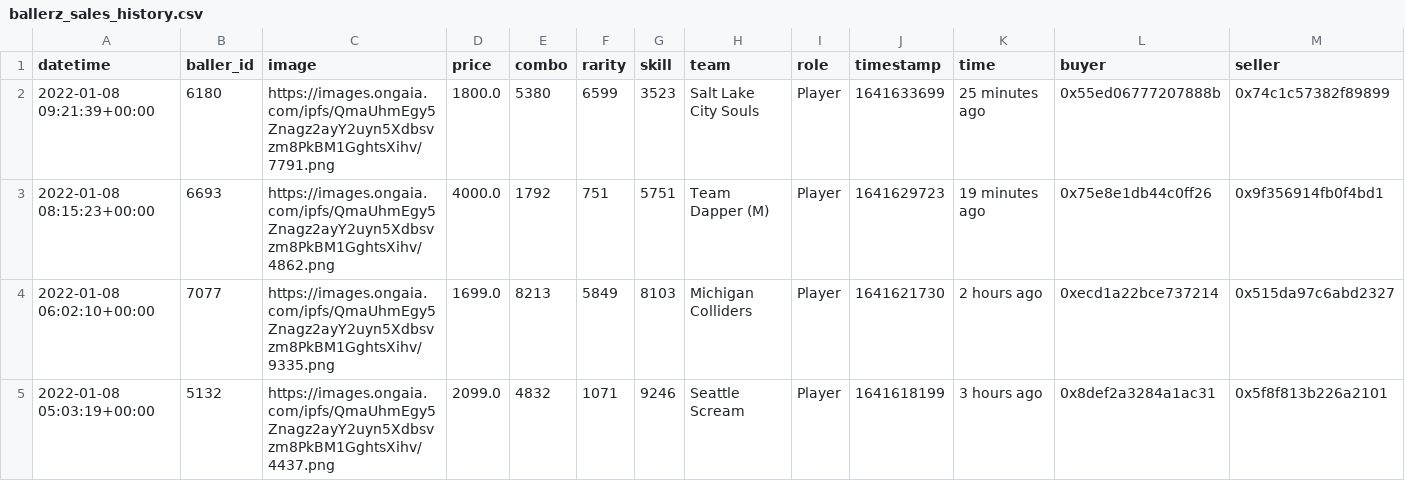
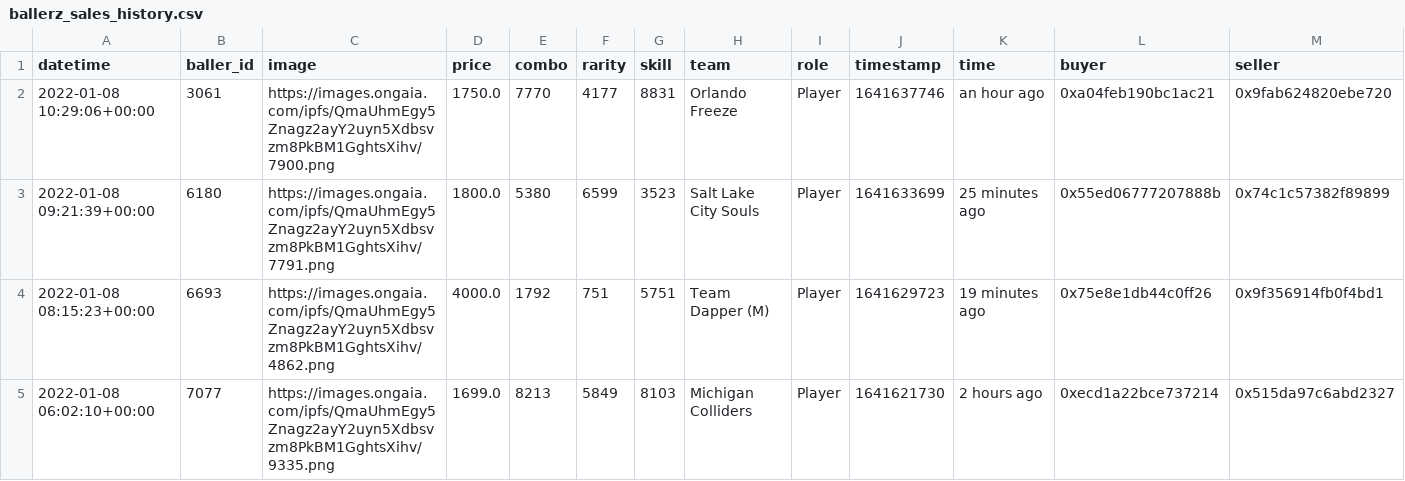
Before and after one commit to sburman/crypto-trait-viewer, a CSV file: ballerz/ballerz_sales_history.csv, drawn as a sheet; only a part is shown; the shorter side is filled out with more unchanged rows; rows hold the shown columns only; the diff names each change by its address in the sheet, - before the commit and + after, or states it on an @@ line.

Commit message:
Update history

```diff
--- a/ballerz/ballerz_sales_history.csv
+++ b/ballerz/ballerz_sales_history.csv
+row 2: 2022-01-08 10:29:06+00:00 | 3061 | https://images.ongaia.com/ipfs/QmaUhmEgy5Znagz2ayY2uyn5Xdbsvzm8PkBM1GghtsXihv/7900.png | 1750.0 | 7770 | 4177 | 8831 | Orlando Freeze | Player | 1641637746 | an hour ago | 0xa04feb190bc1ac21 | 0x9fab624820ebe720
```
